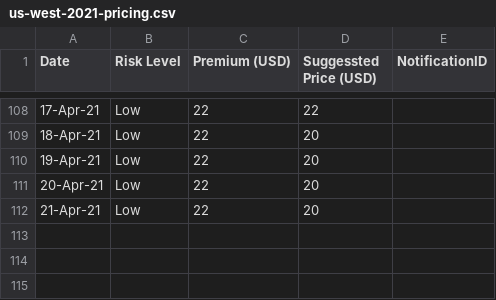
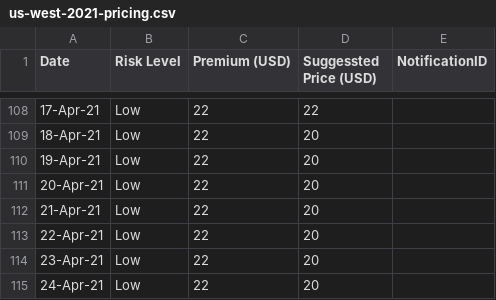
Before and after one commit to earling/us-west, a CSV file: us-west-2021-pricing.csv, drawn as a sheet; only a part is shown, gaps mark what is left out.

Commit message:
24-Apr-21 added

```diff
--- a/us-west-2021-pricing.csv
+++ b/us-west-2021-pricing.csv
@@ -112 +112,4 @@ Date,Risk Level,Premium (USD),Suggessted Price (USD),NotificationID
 21-Apr-21,Low,22,20,
+22-Apr-21,Low,22,20,
+23-Apr-21,Low,22,20,
+24-Apr-21,Low,22,20,
```
